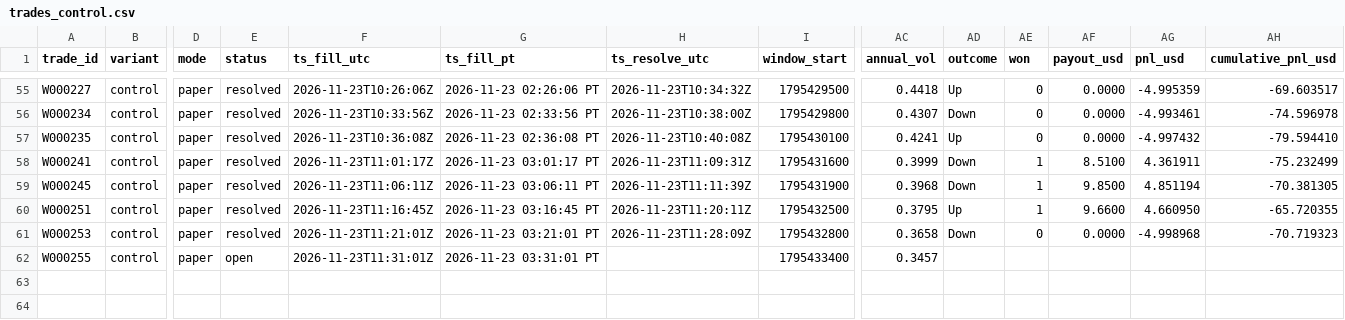
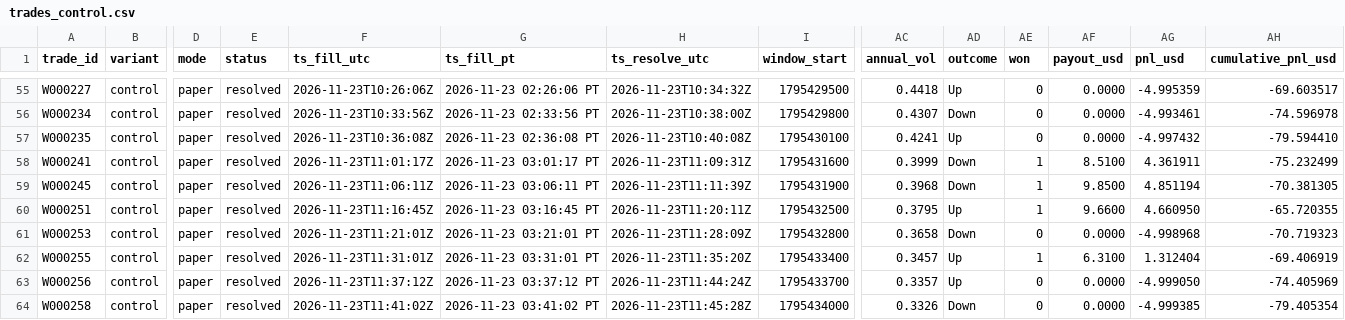
Before and after one commit to michaeldeuchar-dotcom/eth-paper-bot, a CSV file: data/week2/trades_control.csv, drawn as a sheet; only a part is shown, gaps mark what is left out; rows hold the shown columns only; the diff names each change by its address in the sheet, - before the commit and + after, or states it on an @@ line.

```diff
--- a/data/week2/trades_control.csv
+++ b/data/week2/trades_control.csv
-E62 (status): open
+E62 (status): resolved
-H62 (ts_resolve_utc): (empty)
+H62 (ts_resolve_utc): 2026-11-23T11:35:20Z
-AD62 (outcome): (empty)
+AD62 (outcome): Up
-AE62 (won): (empty)
+AE62 (won): 1
-AF62 (payout_usd): (empty)
+AF62 (payout_usd): 6.3100
-AG62 (pnl_usd): (empty)
+AG62 (pnl_usd): 1.312404
-AH62 (cumulative_pnl_usd): (empty)
+AH62 (cumulative_pnl_usd): -69.406919
+row 63: W000256 | control | paper | resolved | 2026-11-23T11:37:12Z | 2026-11-23 03:37:12 PT | 2026-11-23T11:44:24Z | 1795433700 | 0.3357 | Up | 0 | 0.0000 | -4.999050 | -74.405969
+row 64: W000258 | control | paper | resolved | 2026-11-23T11:41:02Z | 2026-11-23 03:41:02 PT | 2026-11-23T11:45:28Z | 1795434000 | 0.3326 | Down | 0 | 0.0000 | -4.999385 | -79.405354
```
Also changed, not shown: data/week2/decisions_tail.csv, data/week2/trades_ride_favorite_80.csv, 4 other files.
